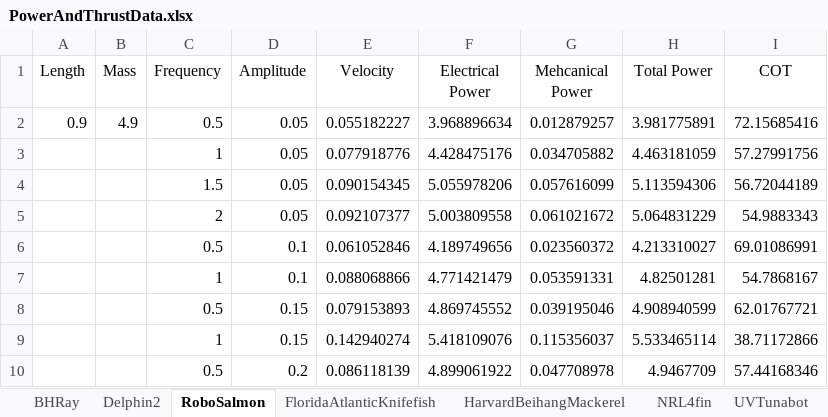
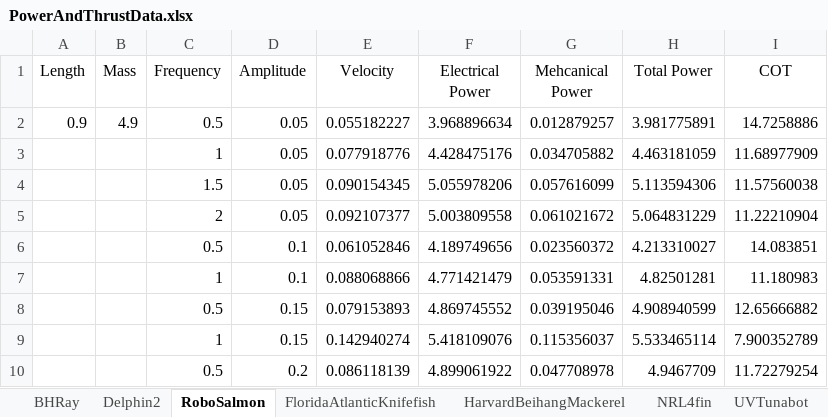
Before and after one commit to michaelcoe/Ika-Fit, an Excel workbook: PowerAndThrustData.xlsx, sheet RoboSalmon, drawn as a sheet; values as stored, in another font and other column widths than the file's, no borders; charts and pictures not drawn; the diff names each change by its address in the sheet, - before the commit and + after, or states it on an @@ line.

```diff
--- a/PowerAndThrustData.xlsx (sheet RoboSalmon)
+++ b/PowerAndThrustData.xlsx (sheet RoboSalmon)
-I2 (COT): 72.15685416
+I2 (COT): 14.7258886
-I3 (COT): 57.27991756
+I3 (COT): 11.68977909
-I4 (COT): 56.72044189
+I4 (COT): 11.57560038
-I5 (COT): 54.9883343
+I5 (COT): 11.22210904
-I6 (COT): 69.01086991
+I6 (COT): 14.083851
-I7 (COT): 54.7868167
+I7 (COT): 11.180983
-I8 (COT): 62.01767721
+I8 (COT): 12.65666882
-I9 (COT): 38.71172866
+I9 (COT): 7.900352789
-I10 (COT): 57.44168346
+I10 (COT): 11.72279254
```
Also changed, not shown: sheet HarvardBeihangMackerel, sheet BHRay, other sheet tabs, charts or pictures, PhillipsFitData.xlsx, phillips_COT_data.xlsx, 15 other files.
